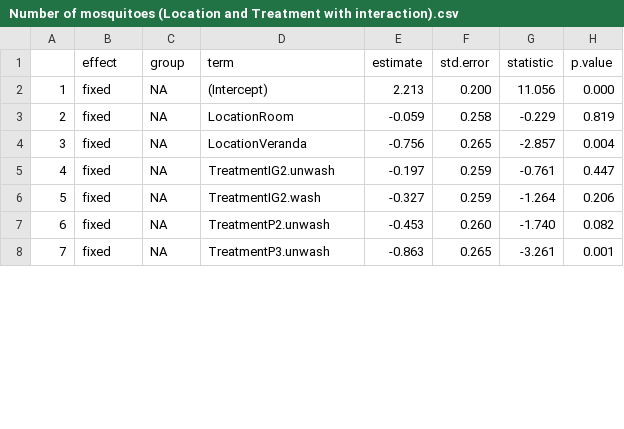
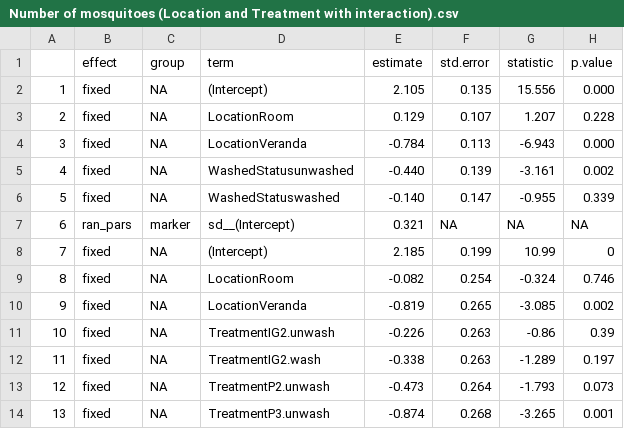
Before and after one commit to hilinnn/2nd-Project, a CSV file: Number of mosquitoes (Location and Treatment with interaction).csv, drawn as a sheet; only a part is shown; addresses are those after the commit; the diff covers the shown part only; the diff names each change by its address in the sheet, - before the commit and + after, or states it on an @@ line.

```diff
--- a/Number of mosquitoes (Location and Treatment with interaction).csv
+++ b/Number of mosquitoes (Location and Treatment with interaction).csv
-E2 (estimate): 2.213
+E2 (estimate): 2.105
-F2 (std.error): 0.200
+F2 (std.error): 0.135
-G2 (statistic): 11.056
+G2 (statistic): 15.556
-E3 (estimate): -0.059
+E3 (estimate): 0.129
-F3 (std.error): 0.258
+F3 (std.error): 0.107
-G3 (statistic): -0.229
+G3 (statistic): 1.207
-H3 (p.value): 0.819
+H3 (p.value): 0.228
+row 4: 3 | fixed | NA | LocationVeranda | -0.784 | 0.113 | -6.943 | 0.000
+row 5: 4 | fixed | NA | WashedStatusunwashed | -0.440 | 0.139 | -3.161 | 0.002
+row 6: 5 | fixed | NA | WashedStatuswashed | -0.140 | 0.147 | -0.955 | 0.339
+row 7: 6 | ran_pars | marker | sd__(Intercept) | 0.321 | NA | NA | NA
+row 8: 7 | fixed | NA | (Intercept) | 2.185 | 0.199 | 10.99 | 0
+row 9: 8 | fixed | NA | LocationRoom | -0.082 | 0.254 | -0.324 | 0.746
@@ column A renumbered from row 10 down @@
-E10 (estimate): -0.756
+E10 (estimate): -0.819
-G10 (statistic): -2.857
+G10 (statistic): -3.085
-H10 (p.value): 0.004
+H10 (p.value): 0.002
-E11 (estimate): -0.197
+E11 (estimate): -0.226
-F11:F12 (std.error): 0.259
+F11:F12 (std.error): 0.263
-G11 (statistic): -0.761
+G11 (statistic): -0.86
-H11 (p.value): 0.447
+H11 (p.value): 0.39
-E12 (estimate): -0.327
+E12 (estimate): -0.338
-G12 (statistic): -1.264
+G12 (statistic): -1.289
-H12 (p.value): 0.206
+H12 (p.value): 0.197
-E13 (estimate): -0.453
+E13 (estimate): -0.473
-F13 (std.error): 0.260
+F13 (std.error): 0.264
-G13 (statistic): -1.740
+G13 (statistic): -1.793
-H13 (p.value): 0.082
+H13 (p.value): 0.073
-E14 (estimate): -0.863
+E14 (estimate): -0.874
-F14 (std.error): 0.265
+F14 (std.error): 0.268
-G14 (statistic): -3.261
+G14 (statistic): -3.265
```
Also changed, not shown: 1 added row and 47 edited cells elsewhere in this file, 19 other files.
